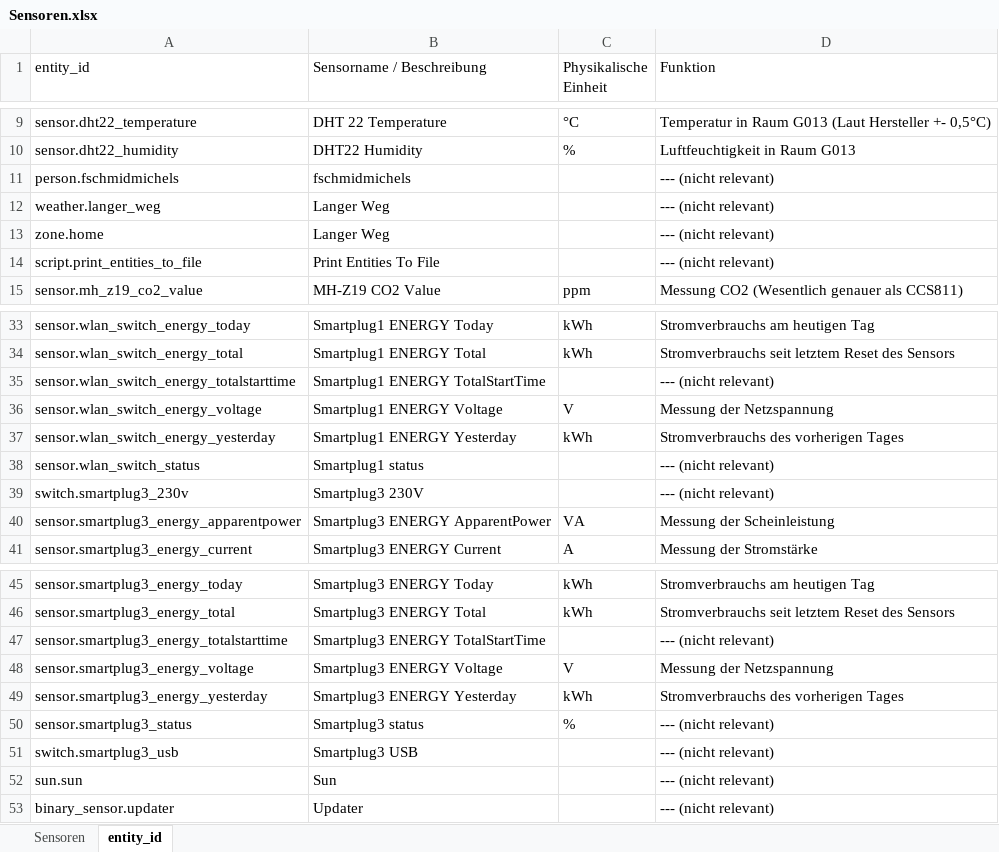
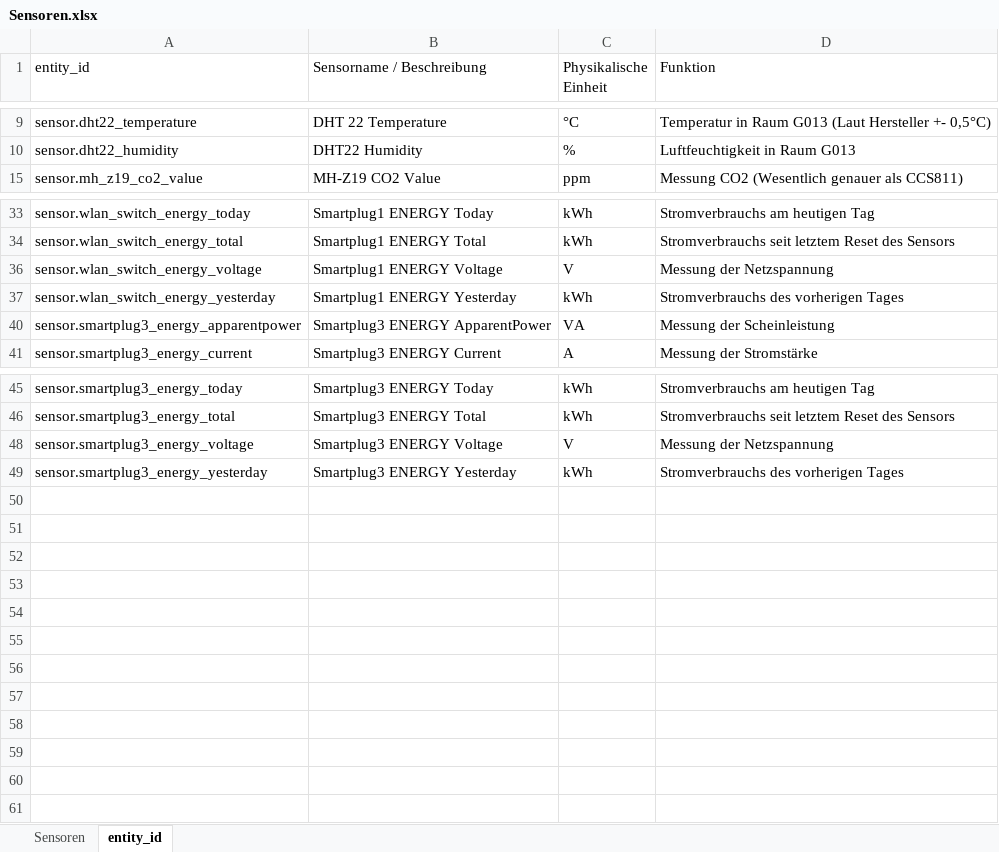
Before and after one commit to Addi500/Git, an Excel workbook: Sensoren.xlsx, sheet entity_id, drawn as a sheet; only a part is shown, gaps mark what is left out; values as stored, in another font and other column widths than the file's, no borders; table styles not drawn; the diff names each change by its address in the sheet, - before the commit and + after, or states it on an @@ line.

```diff
--- a/Sensoren.xlsx (sheet entity_id)
+++ b/Sensoren.xlsx (sheet entity_id)
@@ row 11 hidden: person.fschmidmichels | fschmidmichels |  | --- (nicht relevant) @@
@@ row 12 hidden: weather.langer_weg | Langer Weg |  | --- (nicht relevant) @@
@@ row 13 hidden: zone.home | Langer Weg |  | --- (nicht relevant) @@
@@ row 14 hidden: script.print_entities_to_file | Print Entities To File |  | --- (nicht relevant) @@
@@ row 35 hidden: sensor.wlan_switch_energy_totalstarttime | Smartplug1 ENERGY TotalStartTime |  | --- (nicht relevant) @@
@@ row 38 hidden: sensor.wlan_switch_status | Smartplug1 status |  | --- (nicht relevant) @@
@@ row 39 hidden: switch.smartplug3_230v | Smartplug3 230V |  | --- (nicht relevant) @@
@@ row 47 hidden: sensor.smartplug3_energy_totalstarttime | Smartplug3 ENERGY TotalStartTime |  | --- (nicht relevant) @@
@@ row 50 hidden: sensor.smartplug3_status | Smartplug3 status | % | --- (nicht relevant) @@
@@ row 51 hidden: switch.smartplug3_usb | Smartplug3 USB |  | --- (nicht relevant) @@
@@ row 52 hidden: sun.sun | Sun |  | --- (nicht relevant) @@
@@ row 53 hidden: binary_sensor.updater | Updater |  | --- (nicht relevant) @@
```
Also changed, not shown: 1 other file.
